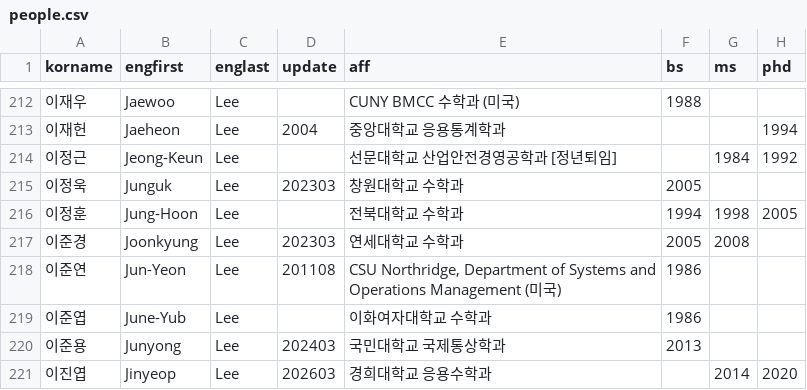
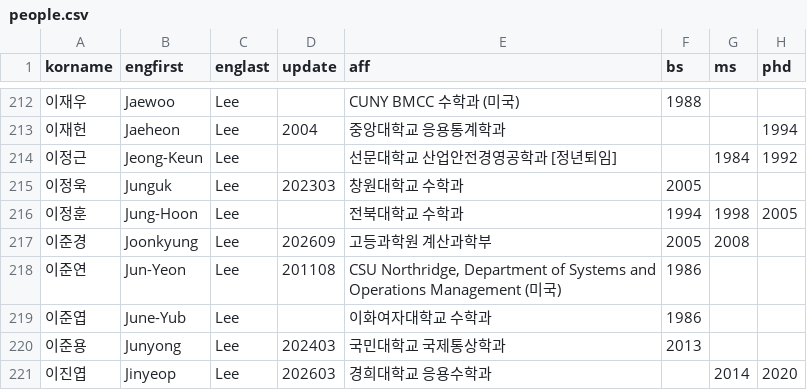
Before and after one commit to mathsci-kaist/mathsci-kaist.github.io, a CSV file: assets/data/people.csv, drawn as a sheet; only a part is shown, gaps mark what is left out; the diff names each change by its address in the sheet, - before the commit and + after, or states it on an @@ line.

```diff
--- a/assets/data/people.csv
+++ b/assets/data/people.csv
-D217 (update): 202303
+D217 (update): 202609
-E217 (aff): 연세대학교 수학과
+E217 (aff): 고등과학원 계산과학부
```
